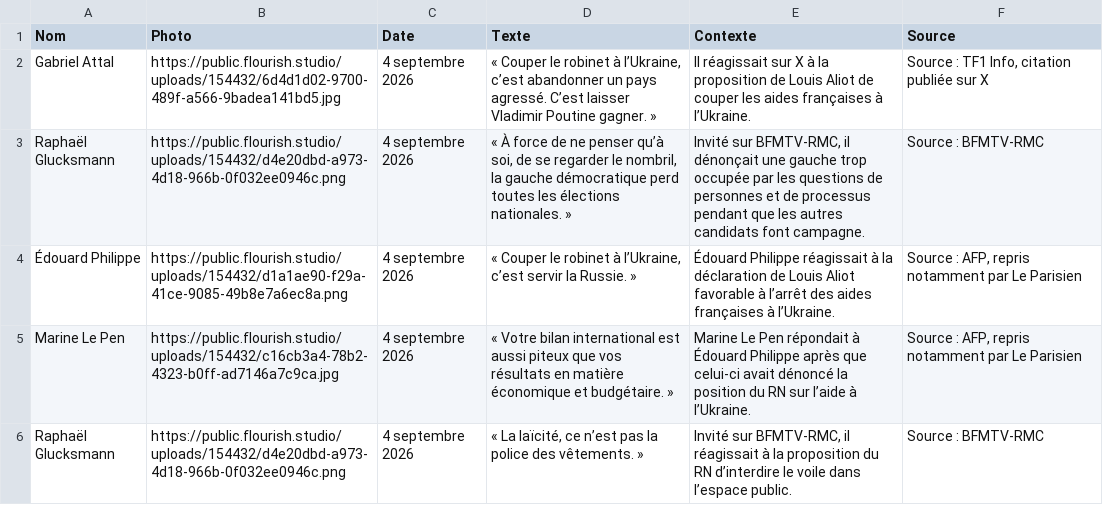
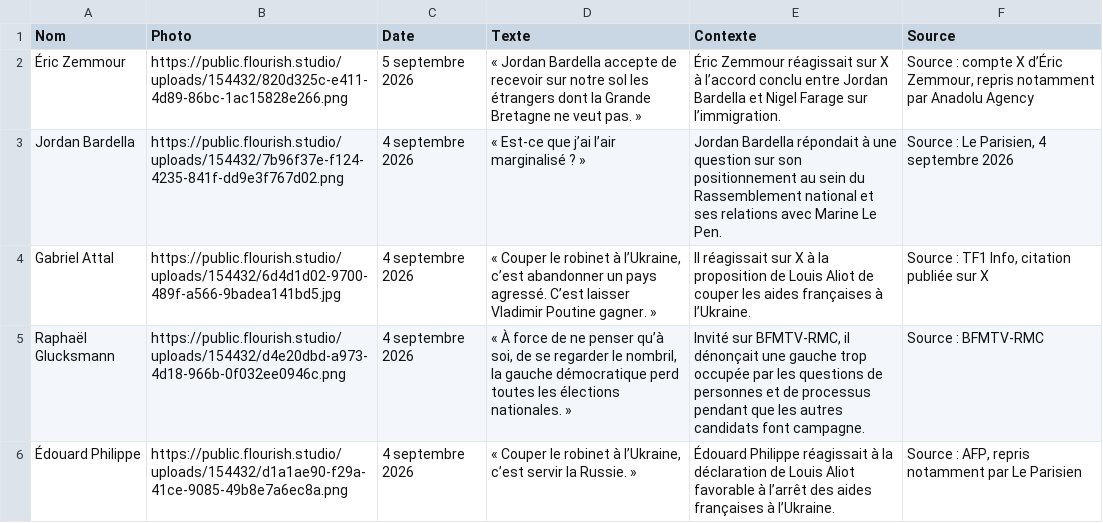
Before and after one commit to YoannParis/Visactu-data, a CSV file: citations-presidentielle-2027.csv, drawn as a sheet; only a part is shown; the shorter side is filled out with more unchanged rows; the diff names each change by its address in the sheet, - before the commit and + after, or states it on an @@ line.

Commit message:
Ajout des citations Zemmour et Bardella

```diff
--- a/citations-presidentielle-2027.csv
+++ b/citations-presidentielle-2027.csv
+row 2: Éric Zemmour | https://public.flourish.studio/uploads/154432/820d325c-e411-4d89-86bc-1ac15828e266.png | 5 septembre 2026 | « Jordan Bardella accepte de recevoir sur notre sol les étrangers dont la Grande Bretagne ne veut pas. » | Éric Zemmour réagissait sur X à l’accord conclu entre Jordan Bardella et Nigel Farage sur l’immigration. | Source : compte X d’Éric Zemmour, repris notamment par Anadolu Agency
+row 3: Jordan Bardella | https://public.flourish.studio/uploads/154432/7b96f37e-f124-4235-841f-dd9e3f767d02.png | 4 septembre 2026 | « Est-ce que j’ai l’air marginalisé ? » | Jordan Bardella répondait à une question sur son positionnement au sein du Rassemblement national et ses relations avec Marine Le Pen. | Source : Le Parisien, 4 septembre 2026
```
